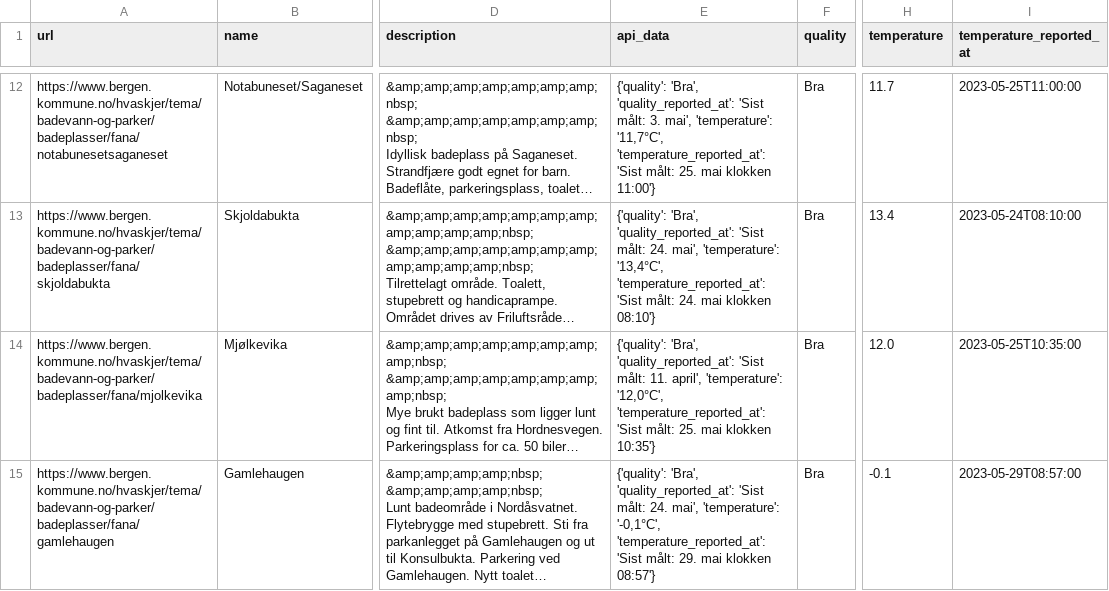
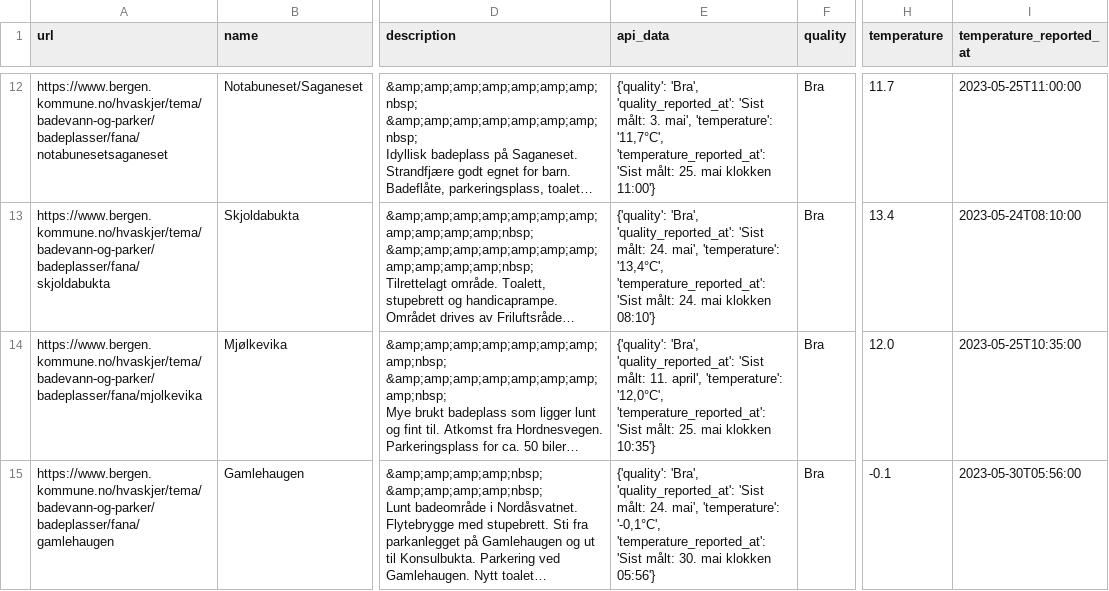
Before and after one commit to BergensTidende/badetemp-scraper, a CSV file: data/latest.csv, drawn as a sheet; only a part is shown, gaps mark what is left out; long unchanged cells end in …; the diff covers the shown part only; the diff names each change by its address in the sheet, - before the commit and + after, or states it on an @@ line.

```diff
--- a/data/latest.csv
+++ b/data/latest.csv
-E15 (api_data): …'Sist målt: 29. mai klokken 08:57'}
+E15 (api_data): …'Sist målt: 30. mai klokken 05:56'}
-I15 (temperature_reported_at): 2023-05-29T08:57:00
+I15 (temperature_reported_at): 2023-05-30T05:56:00
```
Also changed, not shown: 6 edited cells elsewhere in this file, 1 other file.
